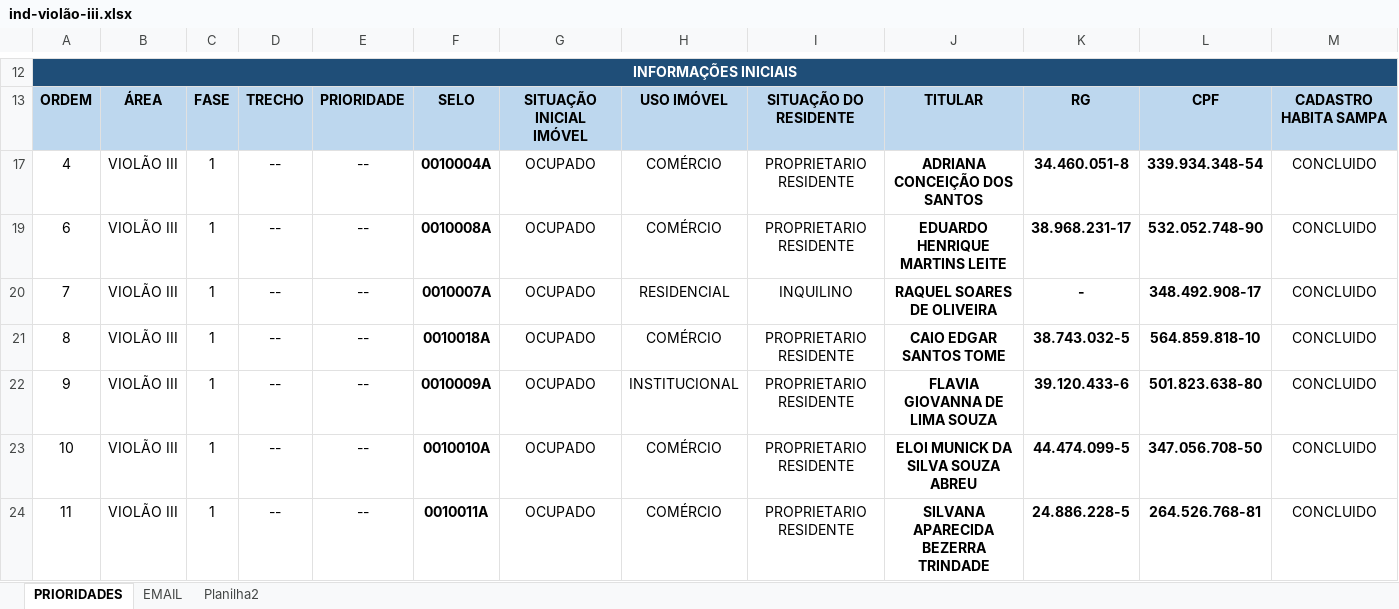
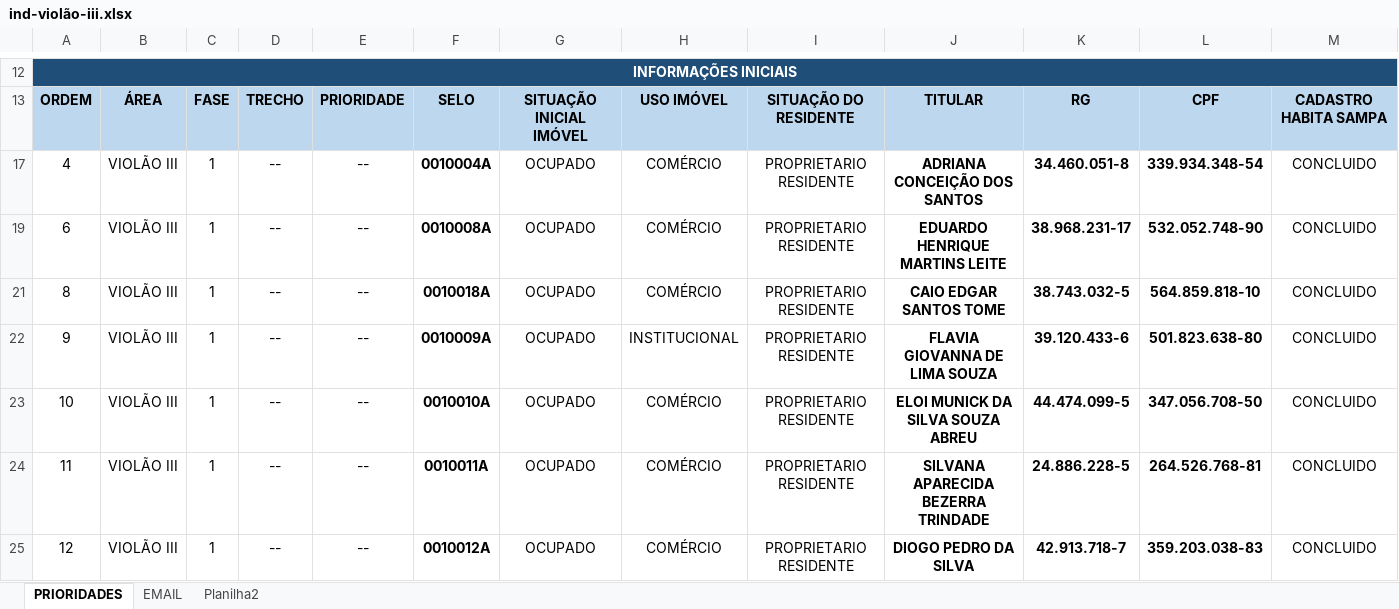
Before and after one commit to secretariahabitacao/painel-cts-habitacao, an Excel workbook: ind-violão-iii.xlsx, sheet PRIORIDADES, drawn as a sheet; only a part is shown, gaps mark what is left out; the shorter side is filled out with more unchanged rows; values as stored, in another font and other column widths than the file's, no borders; conditional formats not drawn; rows hold the shown columns only; the diff names each change by its address in the sheet, - before the commit and + after, or states it on an @@ line.

Commit message:
Sync: ind-violão-iii.xlsx - 19/08/2026 15:50

```diff
--- a/ind-violão-iii.xlsx (sheet PRIORIDADES)
+++ b/ind-violão-iii.xlsx (sheet PRIORIDADES)
@@ row 20 hidden: 7 | VIOLÃO III | 1 | -- | -- | 0010007A | OCUPADO | RESIDENCIAL | INQUILINO | RAQUEL SOARES DE OLIVEIRA | - | 348.492.908-17 | CONCLUIDO @@
```
